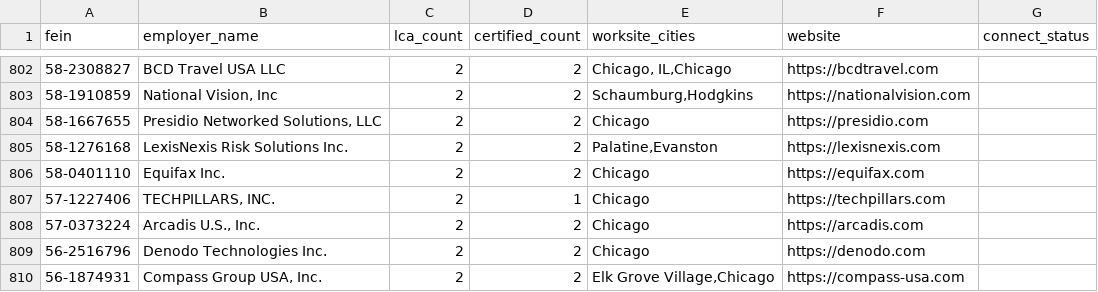
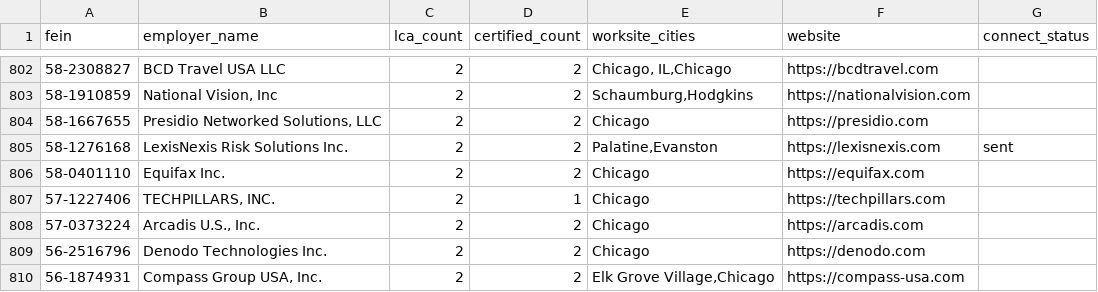
Before and after one commit to nicole732470/joblens, a CSV file: data/cook_county_companies.csv, drawn as a sheet; only a part is shown, gaps mark what is left out.

```diff
--- a/data/cook_county_companies.csv
+++ b/data/cook_county_companies.csv
@@ -804,3 +804,3 @@ fein,employer_name,lca_count,certified_count,worksite_cities,website,connect_sta
 58-1667655,"Presidio Networked Solutions, LLC",2,2,Chicago,https://presidio.com,
-58-1276168,LexisNexis Risk Solutions Inc.,2,2,"Palatine,Evanston",https://lexisnexis.com,
+58-1276168,LexisNexis Risk Solutions Inc.,2,2,"Palatine,Evanston",https://lexisnexis.com,sent
 58-0401110,Equifax Inc.,2,2,Chicago,https://equifax.com,
```
Also changed, not shown: data/networking_connects.csv.
